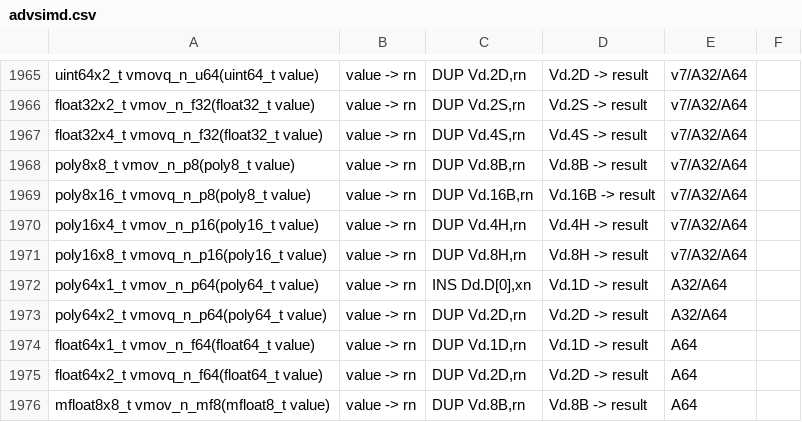
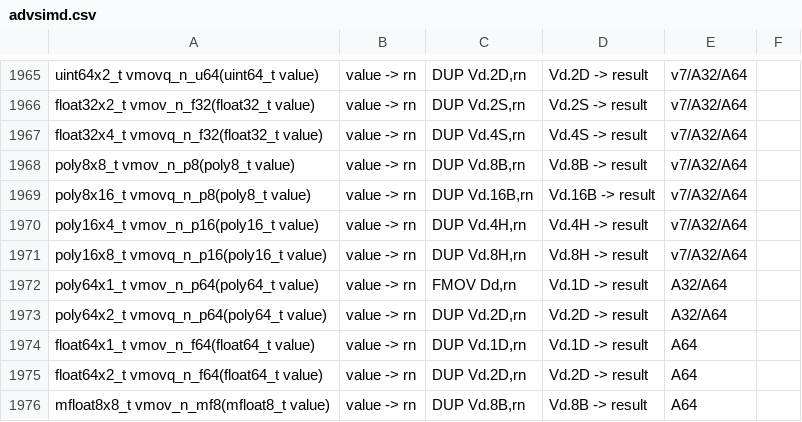
Before and after one commit to ARM-software/acle, a CSV file: tools/intrinsic_db/advsimd.csv, drawn as a sheet; only a part is shown, gaps mark what is left out.

Commit message:
Make the assembly operand generic and use FMOV

```diff
--- a/tools/intrinsic_db/advsimd.csv
+++ b/tools/intrinsic_db/advsimd.csv
@@ -1971,3 +1971,3 @@ poly16x4_t vmov_n_p16(poly16_t value)	value -> rn	DUP Vd.4H,rn	Vd.4H -> result	v
 poly16x8_t vmovq_n_p16(poly16_t value)	value -> rn	DUP Vd.8H,rn	Vd.8H -> result	v7/A32/A64
-poly64x1_t vmov_n_p64(poly64_t value)	value -> rn	INS Dd.D[0],xn	Vd.1D -> result	A32/A64
+poly64x1_t vmov_n_p64(poly64_t value)	value -> rn	FMOV Dd,rn	Vd.1D -> result	A32/A64
 poly64x2_t vmovq_n_p64(poly64_t value)	value -> rn	DUP Vd.2D,rn	Vd.2D -> result	A32/A64
```
Also changed, not shown: 1 other file.
